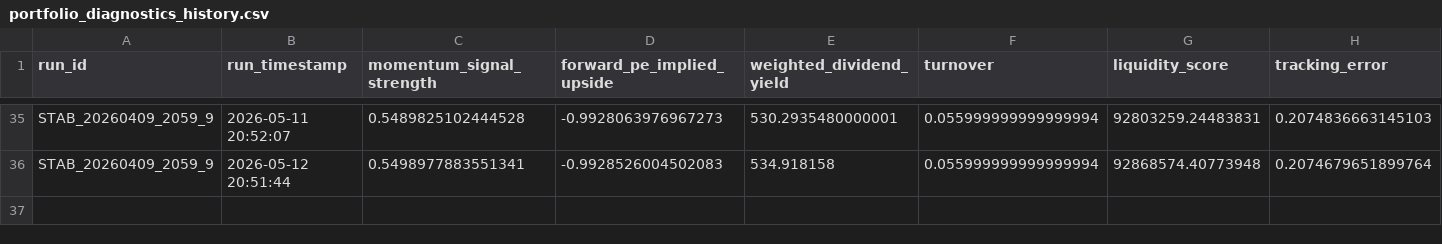
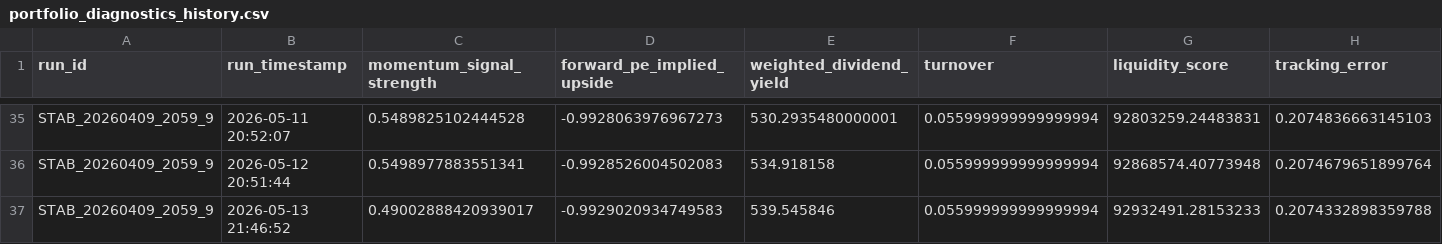
Before and after one commit to gabrielcamposic/PortfolioESG, a CSV file: data/Results/portfolio_diagnostics_history.csv, drawn as a sheet; only a part is shown, gaps mark what is left out; rows hold the shown columns only; the diff names each change by its address in the sheet, - before the commit and + after, or states it on an @@ line.

```diff
--- a/data/Results/portfolio_diagnostics_history.csv
+++ b/data/Results/portfolio_diagnostics_history.csv
+row 37: STAB_20260409_2059_9 | 2026-05-13 21:46:52 | 0.49002888420939017 | -0.9929020934749583 | 539.545846 | 0.055999999999999994 | 92932491.28153233 | 0.2074332898359788
```
Also changed, not shown: data/Results/asset_attribution_history.csv, data/Results/sector_pe.csv, 25 other files.
